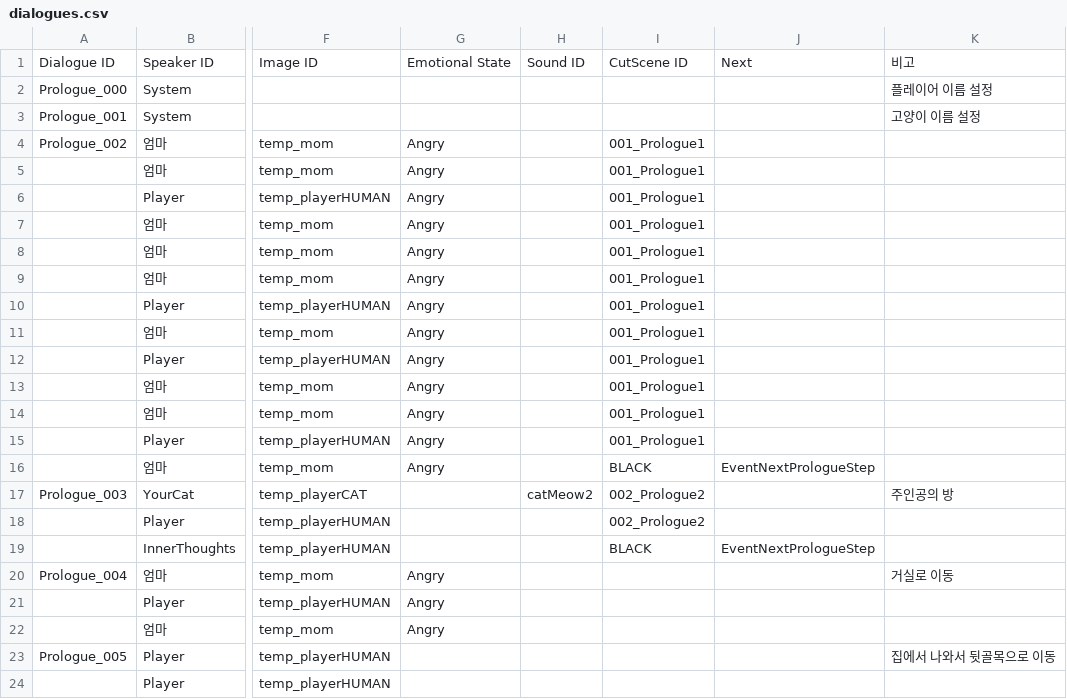
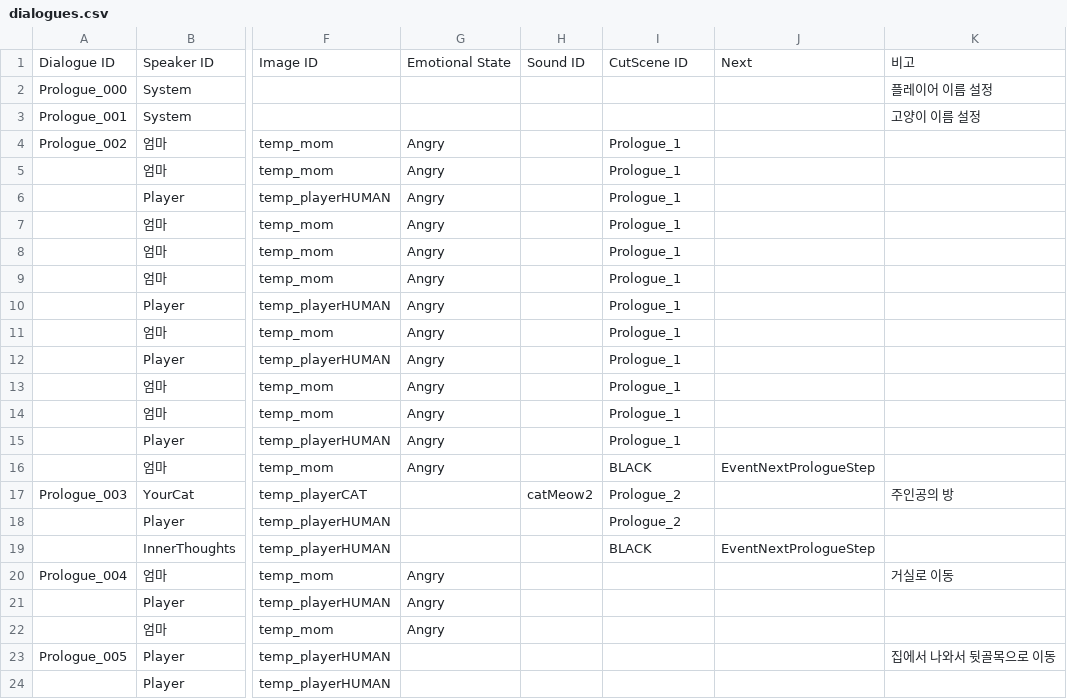
Before and after one commit to zen0113/FourFootsteps, a CSV file: Assets/Resources/Datas/dialogues.csv, drawn as a sheet; only a part is shown, gaps mark what is left out; the diff covers the shown part only; the diff names each change by its address in the sheet, - before the commit and + after, or states it on an @@ line.

```diff
--- a/Assets/Resources/Datas/dialogues.csv
+++ b/Assets/Resources/Datas/dialogues.csv
-I4:I15: 001_Prologue1
+I4:I15: Prologue_1
-I17:I18: 002_Prologue2
+I17:I18: Prologue_2
```
Also changed, not shown: 10 edited cells elsewhere in this file, Assets/Resources/Datas/variables.csv, 34 other files.
